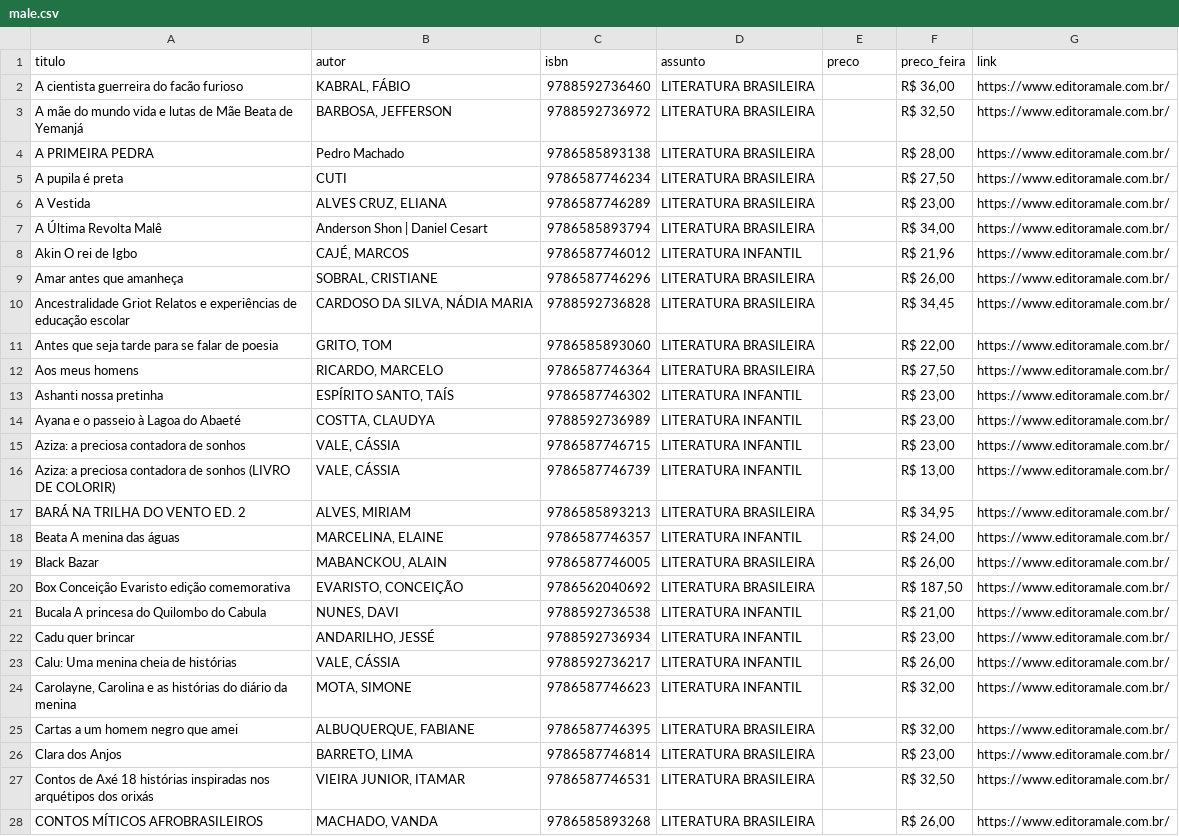
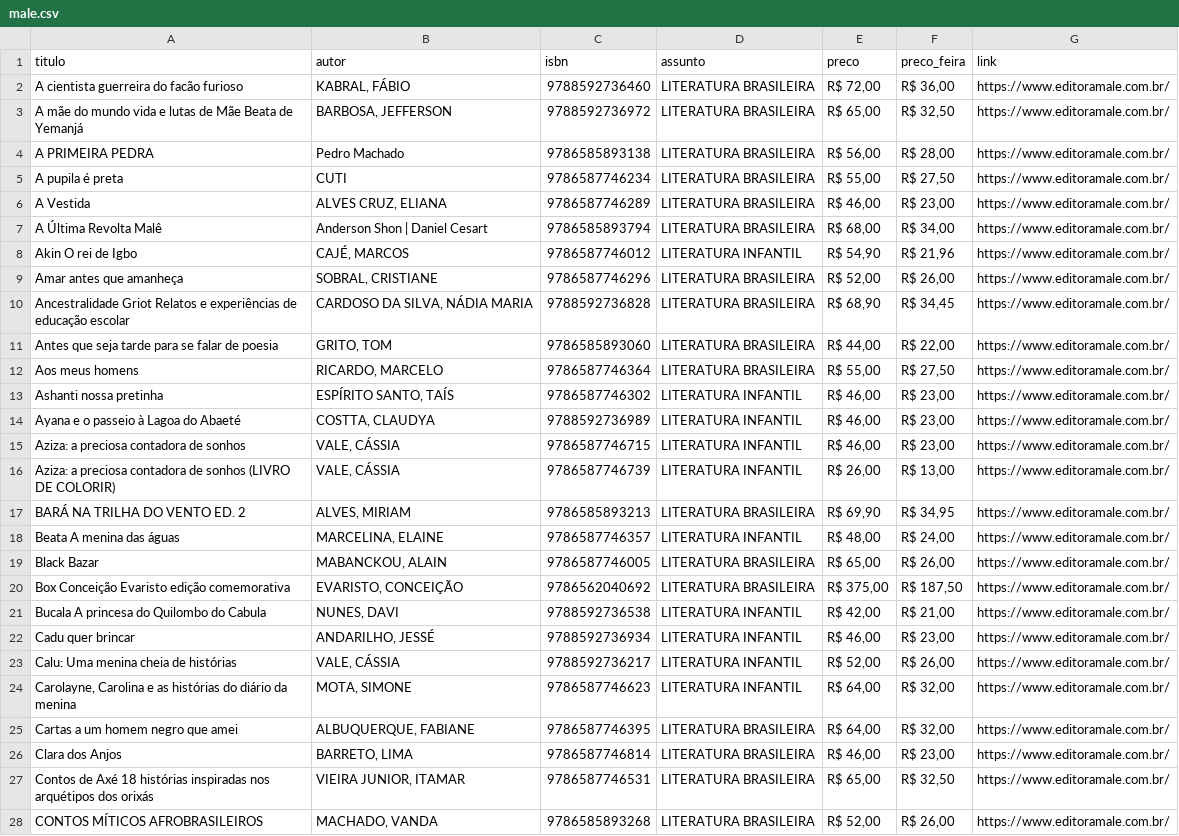
Before and after one commit to henriquecapanema/sentinela-festa-livro-usp, a CSV file: livros/male.csv, drawn as a sheet; only a part is shown; the diff covers the shown part only; the diff names each change by its address in the sheet, - before the commit and + after, or states it on an @@ line.

```diff
--- a/livros/male.csv
+++ b/livros/male.csv
-E2 (preco): (empty)
+E2 (preco): R$ 72,00
-E3 (preco): (empty)
+E3 (preco): R$ 65,00
-E4 (preco): (empty)
+E4 (preco): R$ 56,00
-E5 (preco): (empty)
+E5 (preco): R$ 55,00
-E6 (preco): (empty)
+E6 (preco): R$ 46,00
-E7 (preco): (empty)
+E7 (preco): R$ 68,00
-E8 (preco): (empty)
+E8 (preco): R$ 54,90
-E9 (preco): (empty)
+E9 (preco): R$ 52,00
-E10 (preco): (empty)
+E10 (preco): R$ 68,90
-E11 (preco): (empty)
+E11 (preco): R$ 44,00
-E12 (preco): (empty)
+E12 (preco): R$ 55,00
-E13:E15 (preco): (empty)
+E13:E15 (preco): R$ 46,00
-E16 (preco): (empty)
+E16 (preco): R$ 26,00
-E17 (preco): (empty)
+E17 (preco): R$ 69,90
-E18 (preco): (empty)
+E18 (preco): R$ 48,00
-E19 (preco): (empty)
+E19 (preco): R$ 65,00
-E20 (preco): (empty)
+E20 (preco): R$ 375,00
-E21 (preco): (empty)
+E21 (preco): R$ 42,00
-E22 (preco): (empty)
+E22 (preco): R$ 46,00
-E23 (preco): (empty)
+E23 (preco): R$ 52,00
-E24:E25 (preco): (empty)
+E24:E25 (preco): R$ 64,00
-E26 (preco): (empty)
+E26 (preco): R$ 46,00
-E27 (preco): (empty)
+E27 (preco): R$ 65,00
-E28 (preco): (empty)
+E28 (preco): R$ 52,00
```
Also changed, not shown: 77 edited cells elsewhere in this file, livros/global.csv, livros/harpercollins-brasil.csv, 10 other files.
